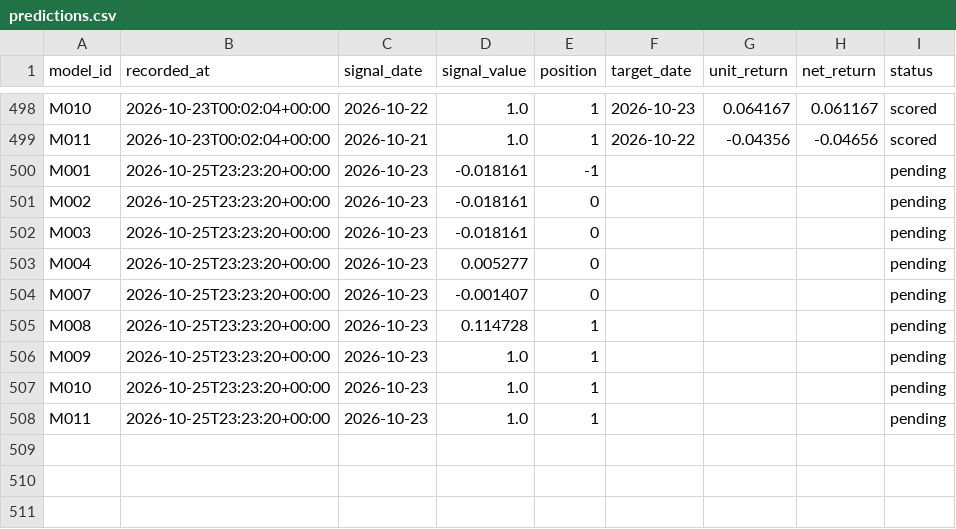
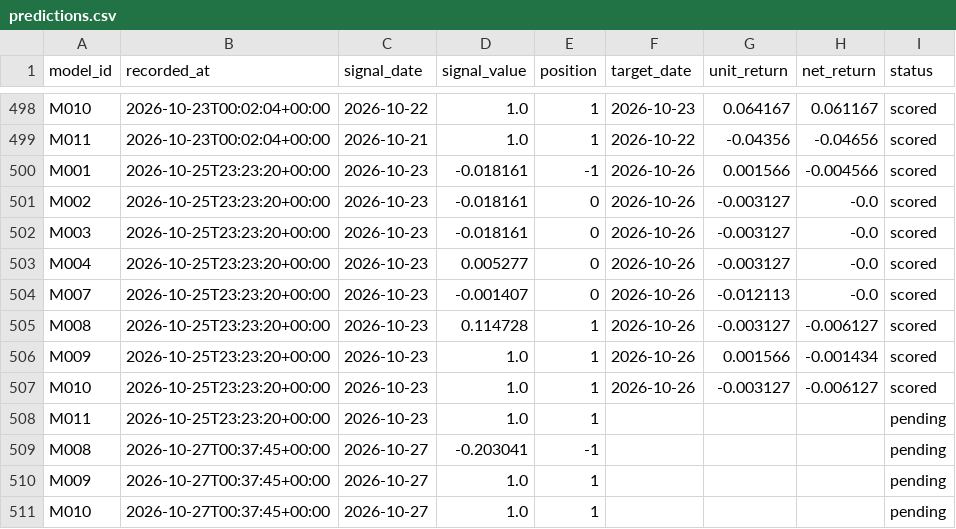
Before and after one commit to muse2002/tzalpha, a CSV file: data/predictions.csv, drawn as a sheet; only a part is shown, gaps mark what is left out.

```diff
--- a/data/predictions.csv
+++ b/data/predictions.csv
@@ -499,10 +499,13 @@ M010,2026-10-23T00:02:04+00:00,2026-10-22,1.0,1,2026-10-23,0.064167,0.061167,sco
 M011,2026-10-23T00:02:04+00:00,2026-10-21,1.0,1,2026-10-22,-0.04356,-0.04656,scored
-M001,2026-10-25T23:23:20+00:00,2026-10-23,-0.018161,-1,,,,pending
-M002,2026-10-25T23:23:20+00:00,2026-10-23,-0.018161,0,,,,pending
-M003,2026-10-25T23:23:20+00:00,2026-10-23,-0.018161,0,,,,pending
-M004,2026-10-25T23:23:20+00:00,2026-10-23,0.005277,0,,,,pending
-M007,2026-10-25T23:23:20+00:00,2026-10-23,-0.001407,0,,,,pending
-M008,2026-10-25T23:23:20+00:00,2026-10-23,0.114728,1,,,,pending
-M009,2026-10-25T23:23:20+00:00,2026-10-23,1.0,1,,,,pending
-M010,2026-10-25T23:23:20+00:00,2026-10-23,1.0,1,,,,pending
+M001,2026-10-25T23:23:20+00:00,2026-10-23,-0.018161,-1,2026-10-26,0.001566,-0.004566,scored
+M002,2026-10-25T23:23:20+00:00,2026-10-23,-0.018161,0,2026-10-26,-0.003127,-0.0,scored
+M003,2026-10-25T23:23:20+00:00,2026-10-23,-0.018161,0,2026-10-26,-0.003127,-0.0,scored
+M004,2026-10-25T23:23:20+00:00,2026-10-23,0.005277,0,2026-10-26,-0.003127,-0.0,scored
+M007,2026-10-25T23:23:20+00:00,2026-10-23,-0.001407,0,2026-10-26,-0.012113,-0.0,scored
+M008,2026-10-25T23:23:20+00:00,2026-10-23,0.114728,1,2026-10-26,-0.003127,-0.006127,scored
+M009,2026-10-25T23:23:20+00:00,2026-10-23,1.0,1,2026-10-26,0.001566,-0.001434,scored
+M010,2026-10-25T23:23:20+00:00,2026-10-23,1.0,1,2026-10-26,-0.003127,-0.006127,scored
 M011,2026-10-25T23:23:20+00:00,2026-10-23,1.0,1,,,,pending
+M008,2026-10-27T00:37:45+00:00,2026-10-27,-0.203041,-1,,,,pending
+M009,2026-10-27T00:37:45+00:00,2026-10-27,1.0,1,,,,pending
+M010,2026-10-27T00:37:45+00:00,2026-10-27,1.0,1,,,,pending
```
Also changed, not shown: 2 other files.
